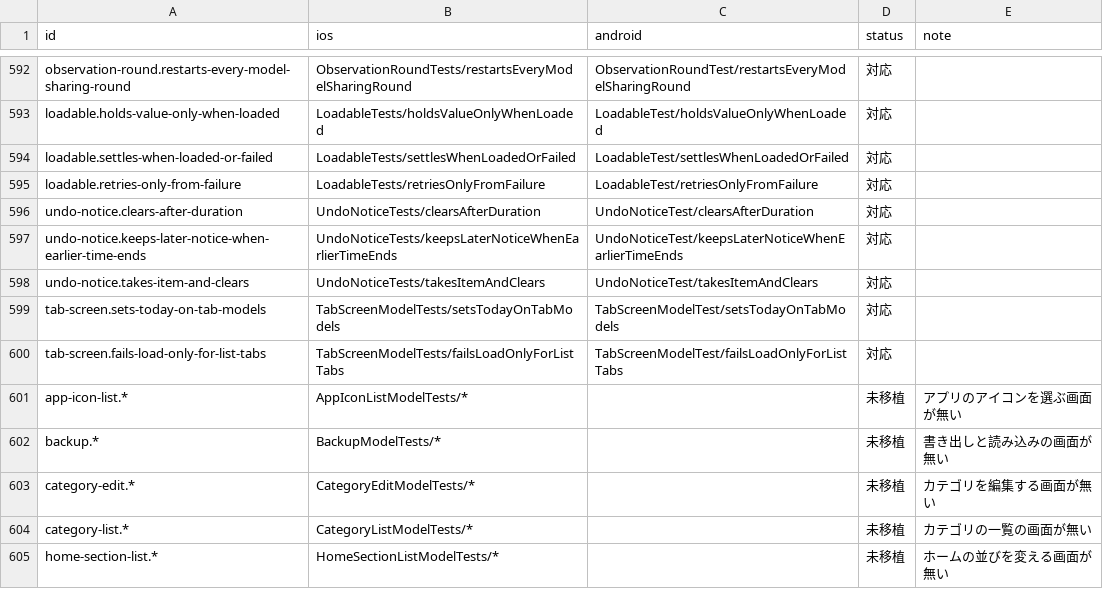
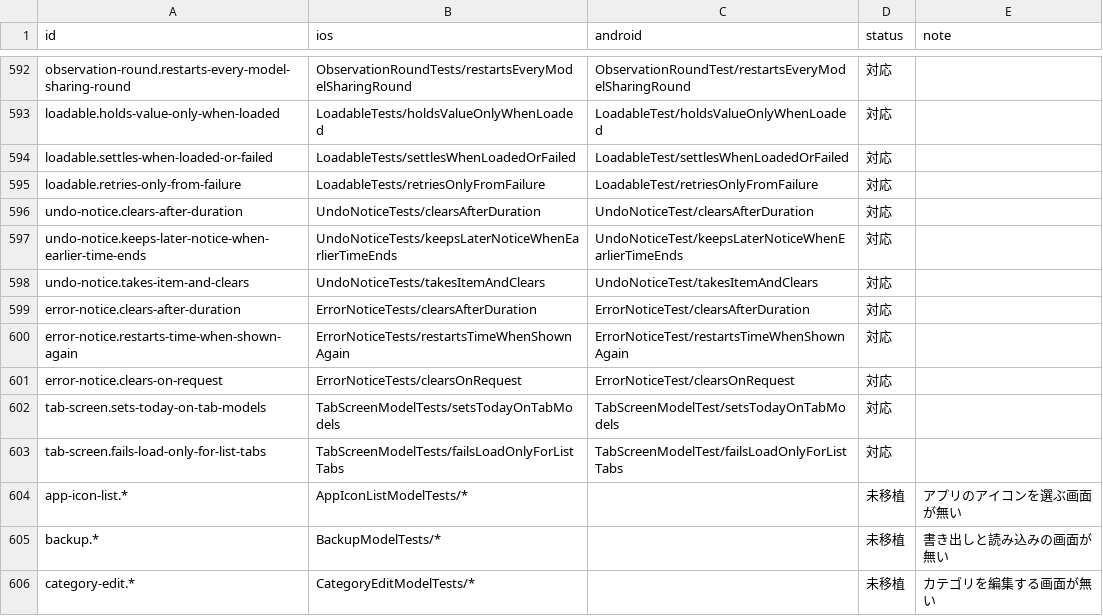
Before and after one commit to yossibank/kakeibot, a TSV file: spec/scenarios/models.tsv, drawn as a sheet; only a part is shown, gaps mark what is left out; the shorter side is filled out with more unchanged rows; the diff names each change by its address in the sheet, - before the commit and + after, or states it on an @@ line.

```diff
--- a/spec/scenarios/models.tsv
+++ b/spec/scenarios/models.tsv
+row 599: error-notice.clears-after-duration | ErrorNoticeTests/clearsAfterDuration | ErrorNoticeTest/clearsAfterDuration | 対応
+row 600: error-notice.restarts-time-when-shown-again | ErrorNoticeTests/restartsTimeWhenShownAgain | ErrorNoticeTest/restartsTimeWhenShownAgain | 対応
+row 601: error-notice.clears-on-request | ErrorNoticeTests/clearsOnRequest | ErrorNoticeTest/clearsOnRequest | 対応
```
Also changed, not shown: 4 other files.
